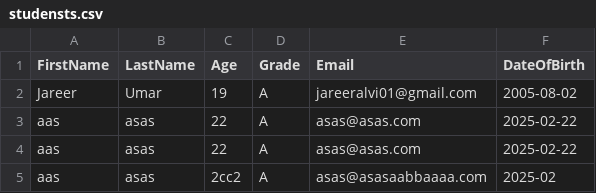
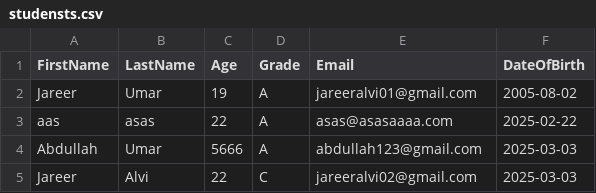
Before and after one commit to JareerAlvi/Dot-Net-Apps, a CSV file: Student Management with DB/Student Management with DB/bin/Debug/studensts.csv, drawn as a sheet.

```diff
--- a/Student Management with DB/Student Management with DB/bin/Debug/studensts.csv
+++ b/Student Management with DB/Student Management with DB/bin/Debug/studensts.csv
@@ -2,4 +2,4 @@ FirstName,LastName,Age,Grade,Email,DateOfBirth
 Jareer,Umar,19,A,jareeralvi01@gmail.com,2005-08-02
-aas,asas,22,A,asas@asas.com,2025-02-22
-aas,asas,22,A,asas@asas.com,2025-02-22
-aas,asas,2cc2,A,asas@asasaabbaaaa.com,2025-02
+aas,asas,22,A,asas@asasaaaa.com,2025-02-22
+Abdullah,Umar,5666,A,abdullah123@gmail.com,2025-03-03
+Jareer,Alvi,22,C,jareeralvi02@gmail.com,2025-03-03
```
Also changed, not shown: 26 other files.
